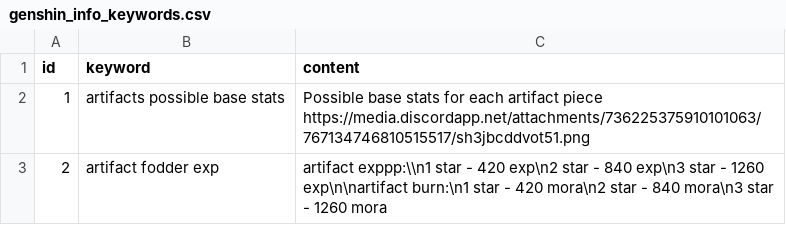
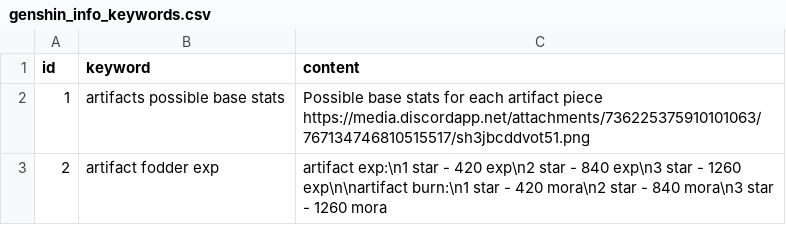
Before and after one commit to sean890/purubot-discord, a CSV file: commands/user-given-data/genshin_info_keywords.csv, drawn as a sheet.

Commit message:
implementing genshin weapons

```diff
--- a/commands/user-given-data/genshin_info_keywords.csv
+++ b/commands/user-given-data/genshin_info_keywords.csv
@@ -2,2 +2,2 @@ id,keyword,content
 1,artifacts possible base stats,Possible base stats for each artifact piece https://media.discordapp.net/attachments/736225375910101063/767134746810515517/sh3jbcddvot51.png
-2,artifact fodder exp,artifact exppp:\\n1 star - 420 exp\n2 star - 840 exp\n3 star - 1260 exp\n\nartifact burn:\n1 star - 420 mora\n2 star - 840 mora\n3 star - 1260 mora
+2,artifact fodder exp,artifact exp:\n1 star - 420 exp\n2 star - 840 exp\n3 star - 1260 exp\n\nartifact burn:\n1 star - 420 mora\n2 star - 840 mora\n3 star - 1260 mora
```
Also changed, not shown: 6 other files.
